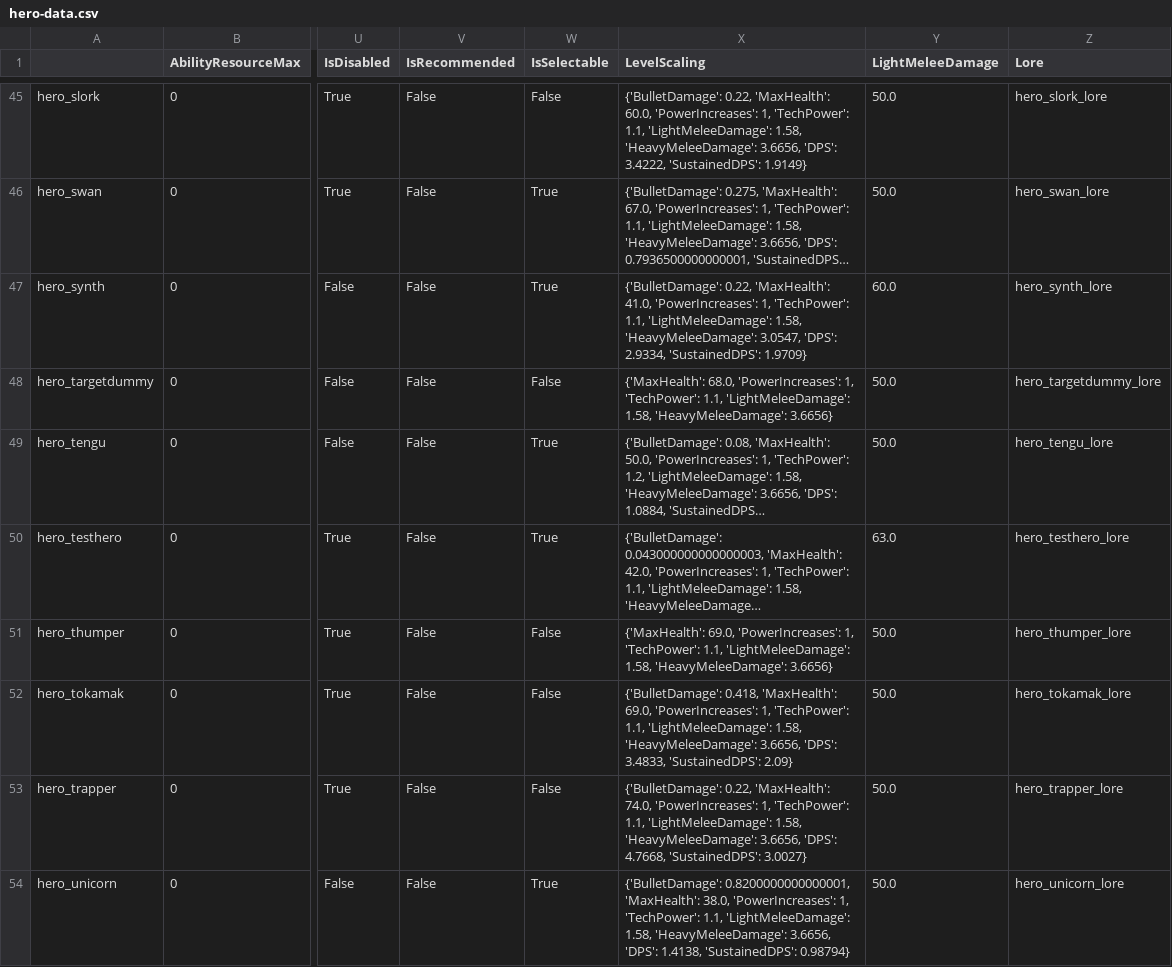
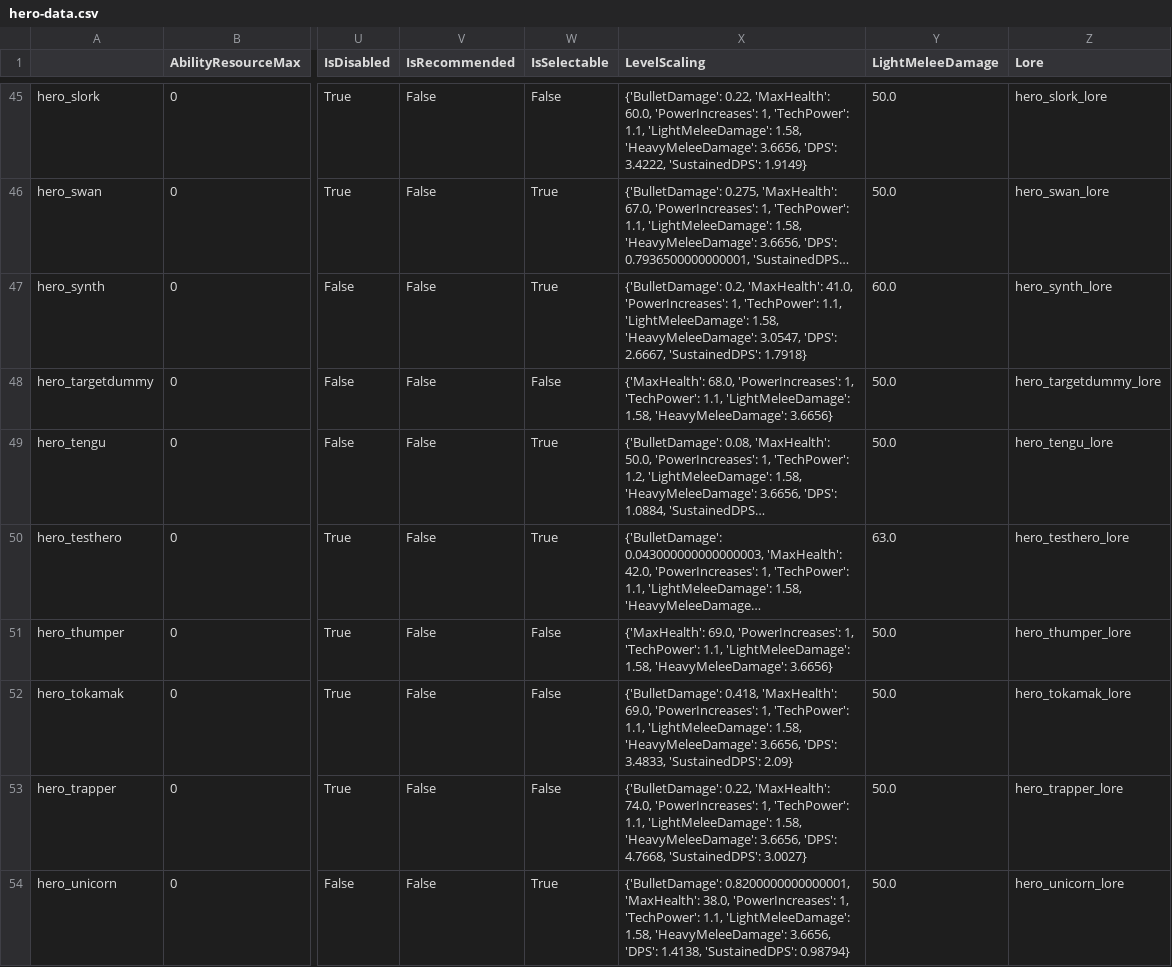
Before and after one commit to deadlock-wiki/deadlock-data, a CSV file: data/csv/hero-data.csv, drawn as a sheet; only a part is shown, gaps mark what is left out; long unchanged cells end in …; the diff names each change by its address in the sheet, - before the commit and + after, or states it on an @@ line.

```diff
--- a/data/csv/hero-data.csv
+++ b/data/csv/hero-data.csv
-X47 (LevelScaling): {'BulletDamage': 0.22, 'MaxHealth': 41.0, 'PowerIncreases': 1, 'TechPower': 1.1, 'LightMeleeDamage': 1.58, 'HeavyMeleeDamage': 3.0547, 'DPS': 2.9334, 'SustainedDPS': 1.9709}
+X47 (LevelScaling): {'BulletDamage': 0.2, 'MaxHealth': 41.0, 'PowerIncreases': 1, 'TechPower': 1.1, 'LightMeleeDamage': 1.58, 'HeavyMeleeDamage': 3.0547, 'DPS': 2.6667, 'SustainedDPS': 1.7918}
```
Also changed, not shown: data/csv/item-data.csv, 8 other files.
